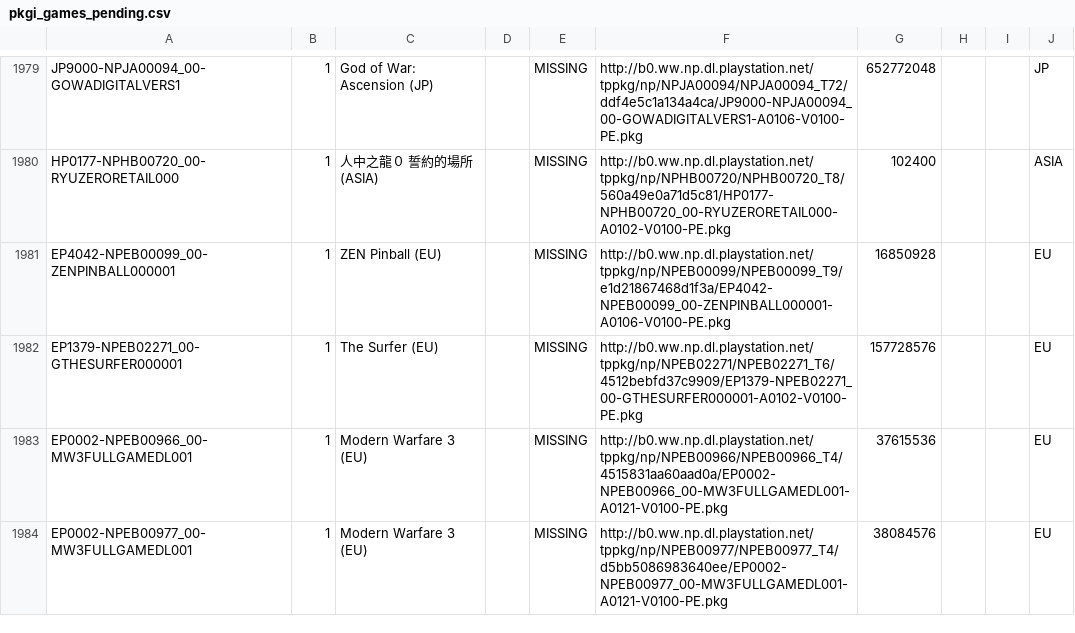
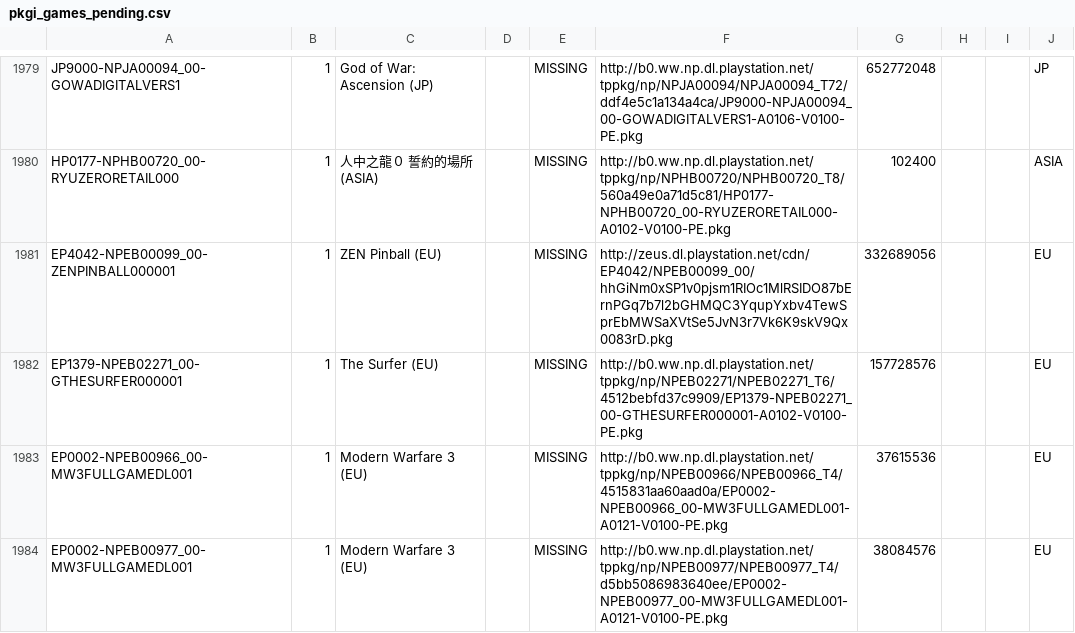
Before and after one commit to jy95/pkgi-ps3-nopaystation, a CSV file: output/pkgi_games_pending.csv, drawn as a sheet; only a part is shown, gaps mark what is left out.

```diff
--- a/output/pkgi_games_pending.csv
+++ b/output/pkgi_games_pending.csv
@@ -1980,3 +1980,3 @@ JP9000-NPJA00094_00-GOWADIGITALVERS1;1;God of War: Ascension (JP);;MISSING;http:
 HP0177-NPHB00720_00-RYUZERORETAIL000;1;人中之龍０ 誓約的場所 (ASIA);;MISSING;http://b0.ww.np.dl.playstation.net/tppkg/np/NPHB00720/NPHB00720_T8/560a49e0a71d5c81/HP0177-NPHB00720_00-RYUZERORETAIL000-A0102-V0100-PE.pkg;102400;;;ASIA
-EP4042-NPEB00099_00-ZENPINBALL000001;1;ZEN Pinball (EU);;MISSING;http://b0.ww.np.dl.playstation.net/tppkg/np/NPEB00099/NPEB00099_T9/e1d21867468d1f3a/EP4042-NPEB00099_00-ZENPINBALL000001-A0106-V0100-PE.pkg;16850928;;;EU
+EP4042-NPEB00099_00-ZENPINBALL000001;1;ZEN Pinball (EU);;MISSING;http://zeus.dl.playstation.net/cdn/EP4042/NPEB00099_00/hhGiNm0xSP1v0pjsm1RIOc1MlRSIDO87bErnPGq7b7l2bGHMQC3YqupYxbv4TewSprEbMWSaXVtSe5JvN3r7Vk6K9skV9Qx0083rD.pkg;332689056;;;EU
 EP1379-NPEB02271_00-GTHESURFER000001;1;The Surfer (EU);;MISSING;http://b0.ww.np.dl.playstation.net/tppkg/np/NPEB02271/NPEB02271_T6/4512bebfd37c9909/EP1379-NPEB02271_00-GTHESURFER000001-A0102-V0100-PE.pkg;157728576;;;EU
```
Also changed, not shown: input/pending_PS3_GAMES.tsv, 2 other files.
